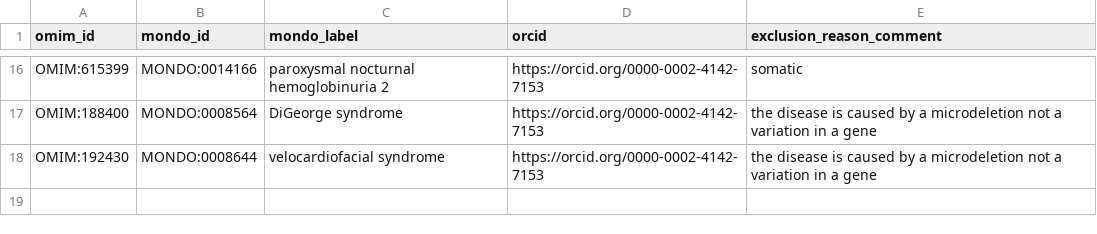
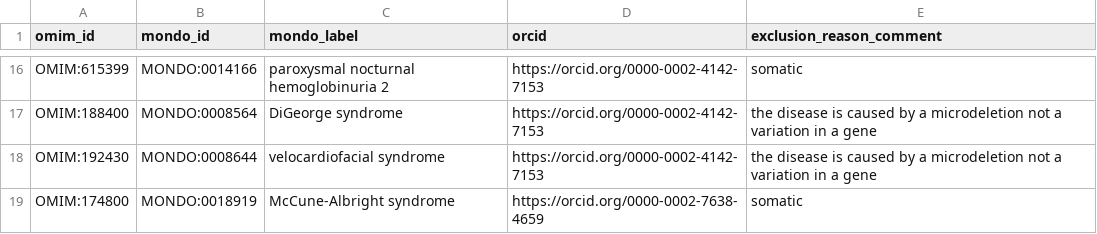
Before and after one commit to monarch-initiative/omim, a TSV file: data/exclusions-disease-gene.tsv, drawn as a sheet; only a part is shown, gaps mark what is left out.

Commit message:
Add McCune-Albright syndrome entry to exclusions list

```diff
--- a/data/exclusions-disease-gene.tsv
+++ b/data/exclusions-disease-gene.tsv
@@ -18 +18,2 @@ OMIM:188400	MONDO:0008564	DiGeorge syndrome	https://orcid.org/0000-0002-4142-715
 OMIM:192430	MONDO:0008644	velocardiofacial syndrome	https://orcid.org/0000-0002-4142-7153	"the disease is caused by a microdeletion not a variation in a gene"
+OMIM:174800	MONDO:0018919	McCune-Albright syndrome	https://orcid.org/0000-0002-7638-4659	somatic
```
